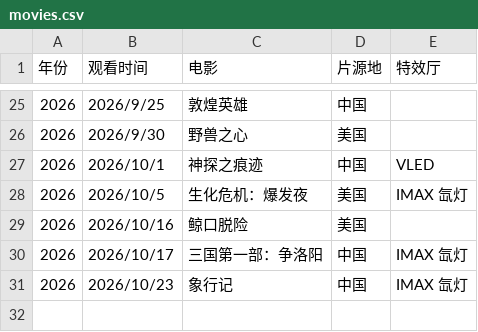
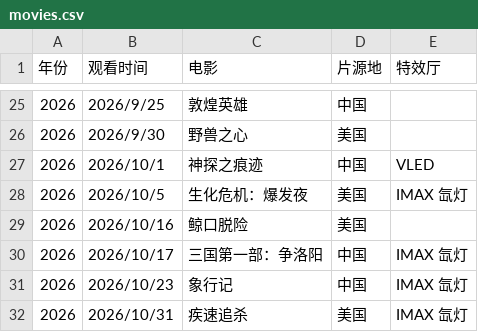
Before and after one commit to Tomhang0918/Movie-Diary, a CSV file: data/movies.csv, drawn as a sheet; only a part is shown, gaps mark what is left out.

Commit message:
新增《疾速追杀》（10/31，四星，豆瓣7.8）

```diff
--- a/data/movies.csv
+++ b/data/movies.csv
@@ -31 +31,2 @@
 2026,2026/10/23,象行记,中国,IMAX 氙灯
+2026,2026/10/31,疾速追杀,美国,IMAX 氙灯
```
Also changed, not shown: 4 other files.
